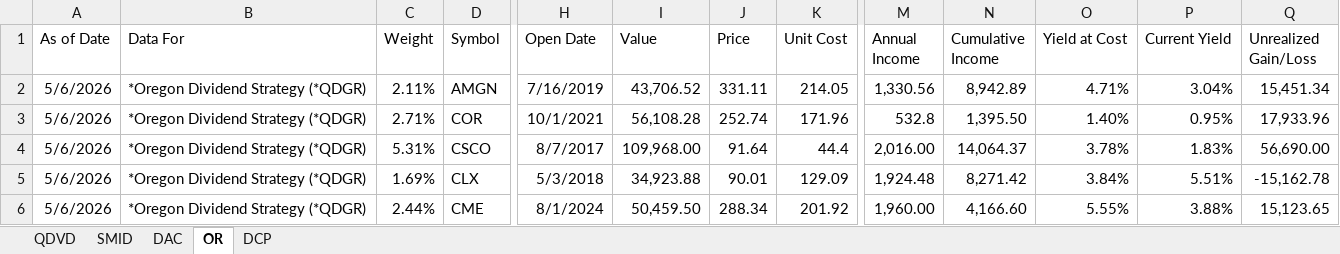
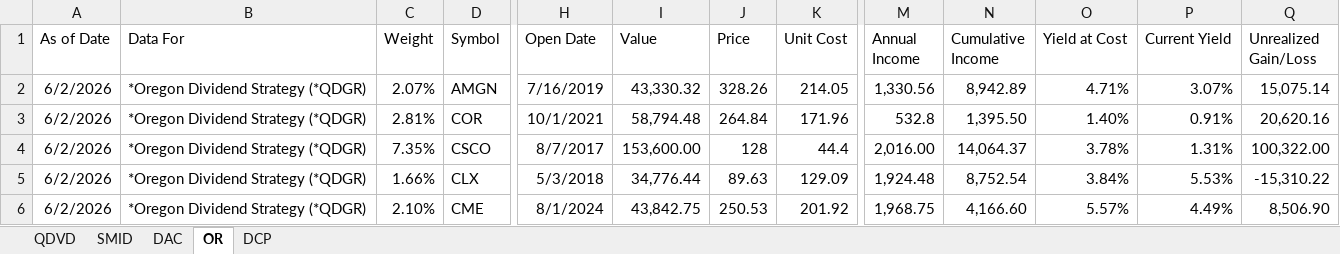
Before and after one commit to ryansadair/mcp-dashboard, an Excel workbook: data/Tamarac_Holdings_Manual.xlsx, sheet OR, drawn as a sheet; only a part is shown, gaps mark what is left out; values as stored, in another font and other column widths than the file's, no borders; the diff covers the shown part only; the diff names each change by its address in the sheet, - before the commit and + after, or states it on an @@ line.

```diff
--- a/data/Tamarac_Holdings_Manual.xlsx (sheet OR)
+++ b/data/Tamarac_Holdings_Manual.xlsx (sheet OR)
-A2:A6 (As of Date): 5/6/2026
+A2:A6 (As of Date): 6/2/2026
-C2 (Weight): 2.11%
+C2 (Weight): 2.07%
-I2 (Value): 43,706.52
+I2 (Value): 43,330.32
-J2 (Price): 331.11
+J2 (Price): 328.26
-P2 (Current Yield): 3.04%
+P2 (Current Yield): 3.07%
-Q2 (Unrealized Gain/Loss): 15,451.34
+Q2 (Unrealized Gain/Loss): 15,075.14
-C3 (Weight): 2.71%
+C3 (Weight): 2.81%
-I3 (Value): 56,108.28
+I3 (Value): 58,794.48
-J3 (Price): 252.74
+J3 (Price): 264.84
-P3 (Current Yield): 0.95%
+P3 (Current Yield): 0.91%
-Q3 (Unrealized Gain/Loss): 17,933.96
+Q3 (Unrealized Gain/Loss): 20,620.16
-C4 (Weight): 5.31%
+C4 (Weight): 7.35%
-I4 (Value): 109,968.00
+I4 (Value): 153,600.00
-J4 (Price): 91.64
+J4 (Price): 128
-P4 (Current Yield): 1.83%
+P4 (Current Yield): 1.31%
-Q4 (Unrealized Gain/Loss): 56,690.00
+Q4 (Unrealized Gain/Loss): 100,322.00
-C5 (Weight): 1.69%
+C5 (Weight): 1.66%
-I5 (Value): 34,923.88
+I5 (Value): 34,776.44
-J5 (Price): 90.01
+J5 (Price): 89.63
-N5 (Cumulative Income): 8,271.42
+N5 (Cumulative Income): 8,752.54
-P5 (Current Yield): 5.51%
+P5 (Current Yield): 5.53%
-Q5 (Unrealized Gain/Loss): -15,162.78
+Q5 (Unrealized Gain/Loss): -15,310.22
-C6 (Weight): 2.44%
+C6 (Weight): 2.10%
-I6 (Value): 50,459.50
+I6 (Value): 43,842.75
-J6 (Price): 288.34
+J6 (Price): 250.53
-M6 (Annual Income): 1,960.00
+M6 (Annual Income): 1,968.75
-O6 (Yield at Cost): 5.55%
+O6 (Yield at Cost): 5.57%
-P6 (Current Yield): 3.88%
+P6 (Current Yield): 4.49%
-Q6 (Unrealized Gain/Loss): 15,123.65
+Q6 (Unrealized Gain/Loss): 8,506.90
```
Also changed, not shown: 1 added row and 181 edited cells elsewhere in this sheet, sheet DCP, sheet DAC, sheet QDVD, sheet SMID.
